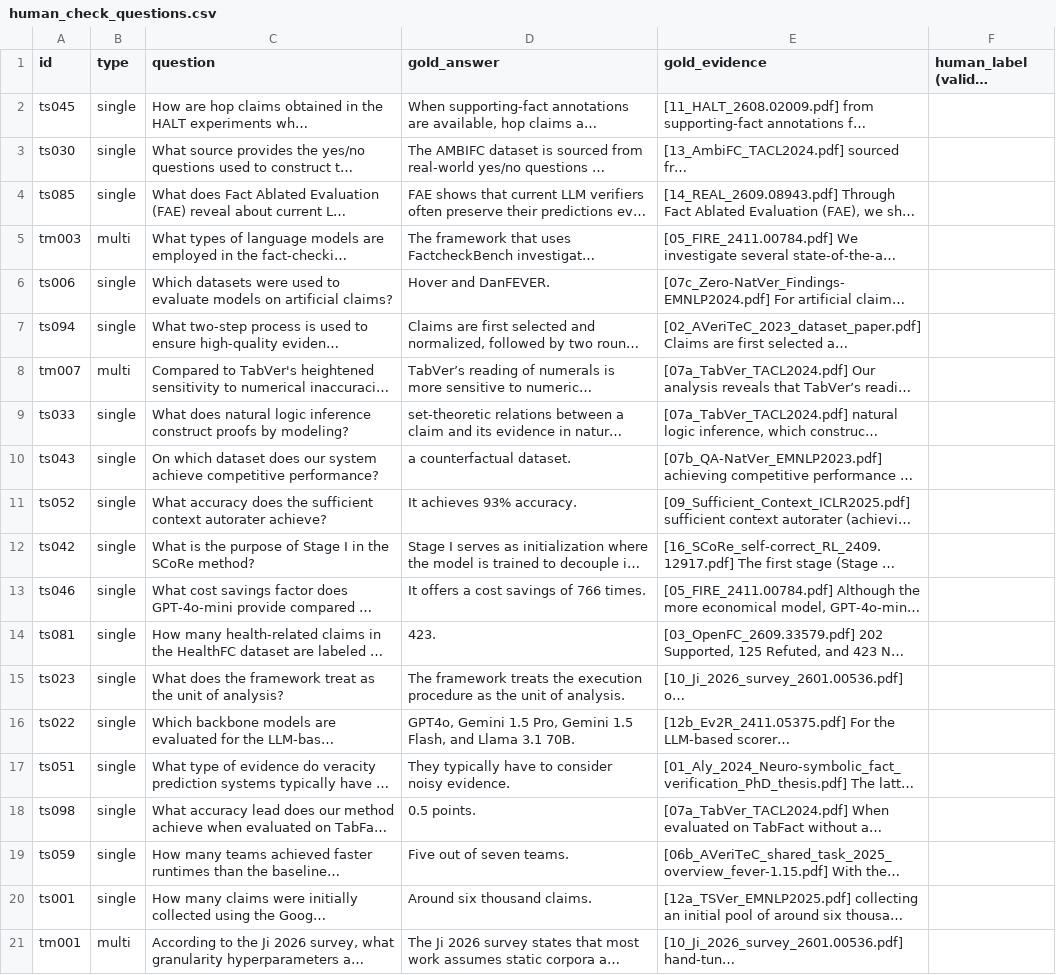
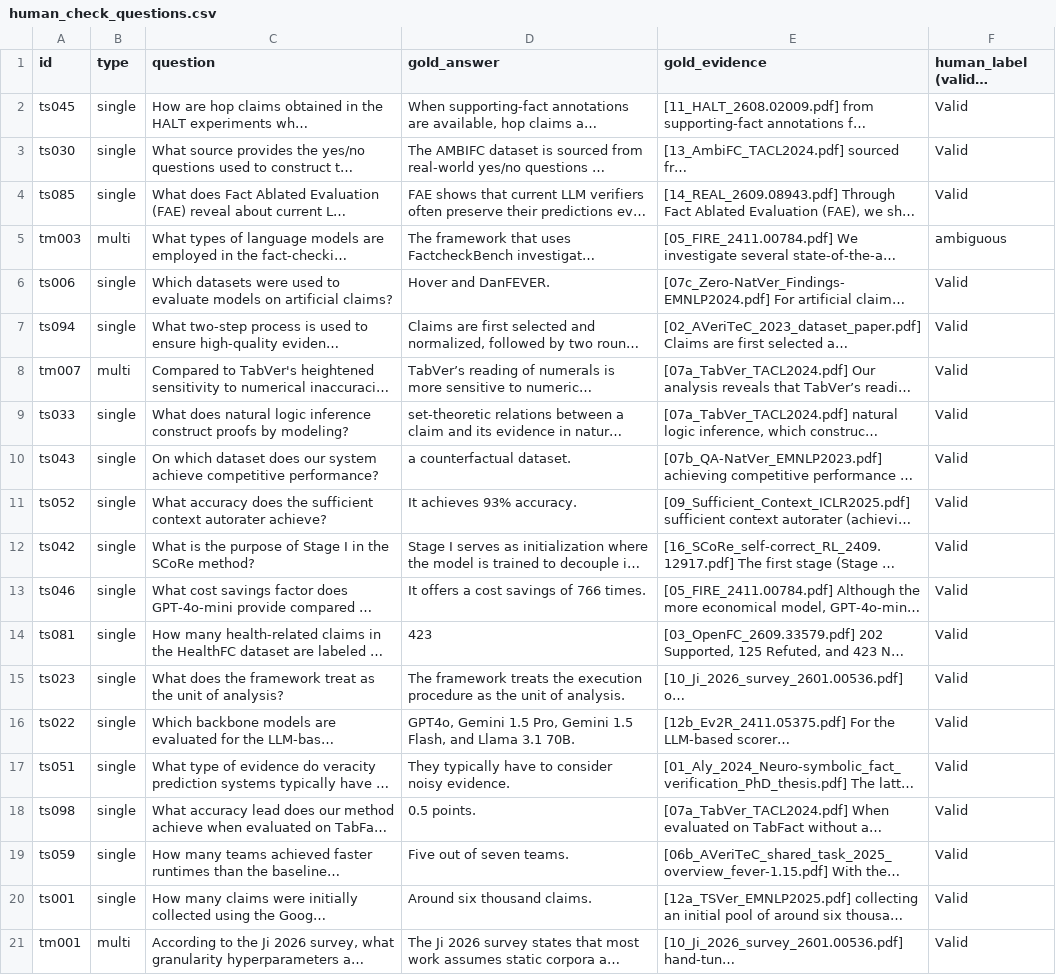
Before and after one commit to omkar00004/Research-Paper-Chatbot, a CSV file: eval/human_check_questions.csv, drawn as a sheet; long unchanged cells end in …; the diff names each change by its address in the sheet, - before the commit and + after, or states it on an @@ line.

```diff
--- a/eval/human_check_questions.csv
+++ b/eval/human_check_questions.csv
-F2:F4: (empty)
+F2:F4: Valid
-F5: (empty)
+F5: ambiguous
-F6:F21: (empty)
+F6:F21: Valid
-D14 (gold_answer): 423.
+D14 (gold_answer): 423
```
Also changed, not shown: eval/human_check_answers.csv, 1 other file.
